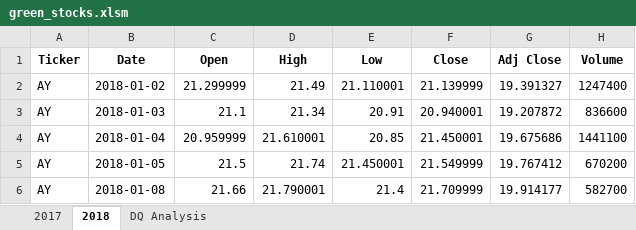
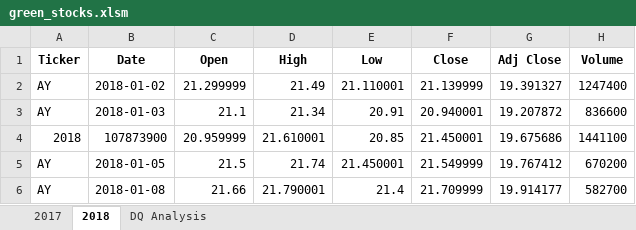
Before and after one commit to Yuri1710/stocks-analysis, an Excel workbook: green_stocks.xlsm, sheet 2018, drawn as a sheet; only a part is shown; values as stored, in another font and other column widths than the file's, no borders; the diff names each change by its address in the sheet, - before the commit and + after, or states it on an @@ line.

Commit message:
Add files via upload

```diff
--- a/green_stocks.xlsm (sheet 2018)
+++ b/green_stocks.xlsm (sheet 2018)
-A4 (Ticker): AY
+A4 (Ticker): 2018
-B4 (Date): 2018-01-04
+B4 (Date): 107873900
```
Also changed, not shown: sheet DQ Analysis.
